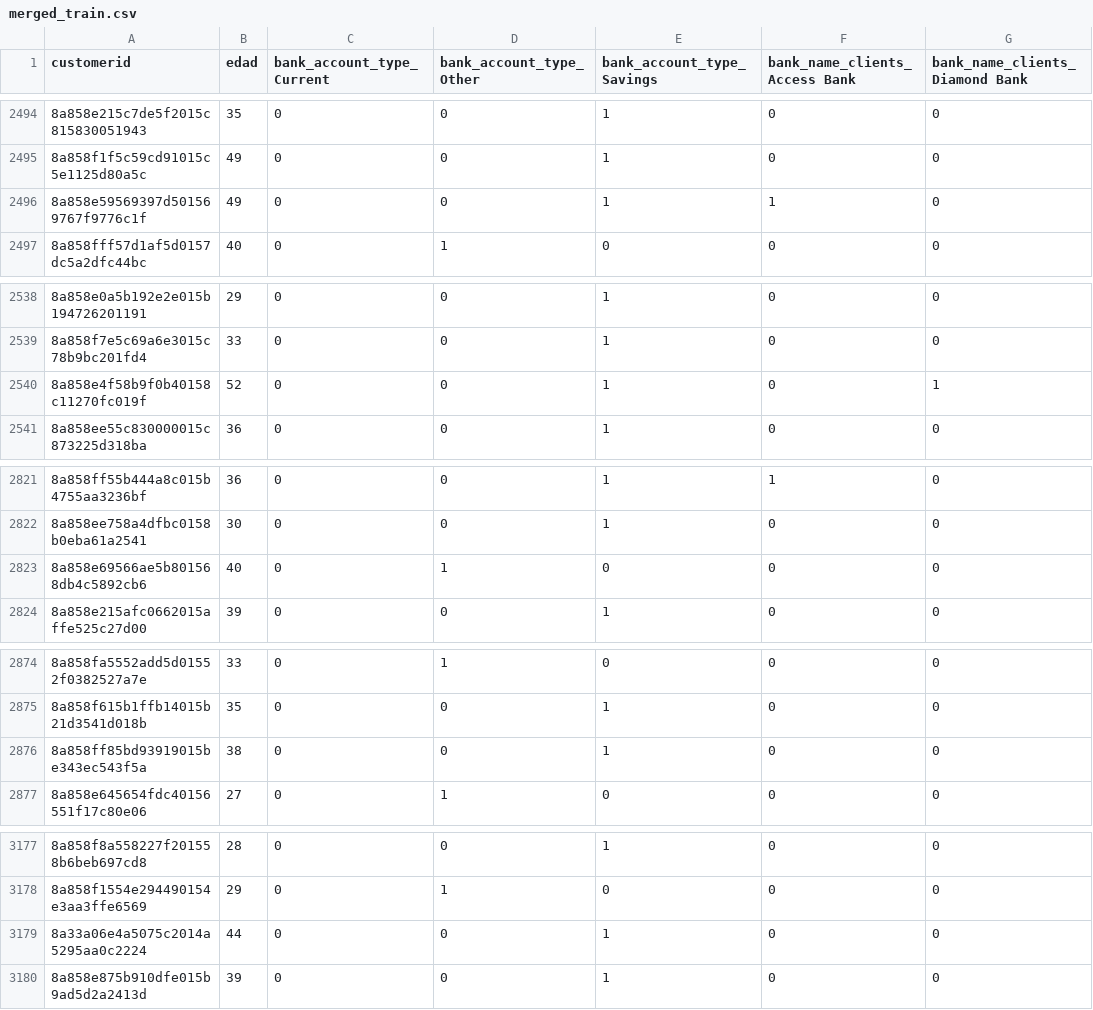
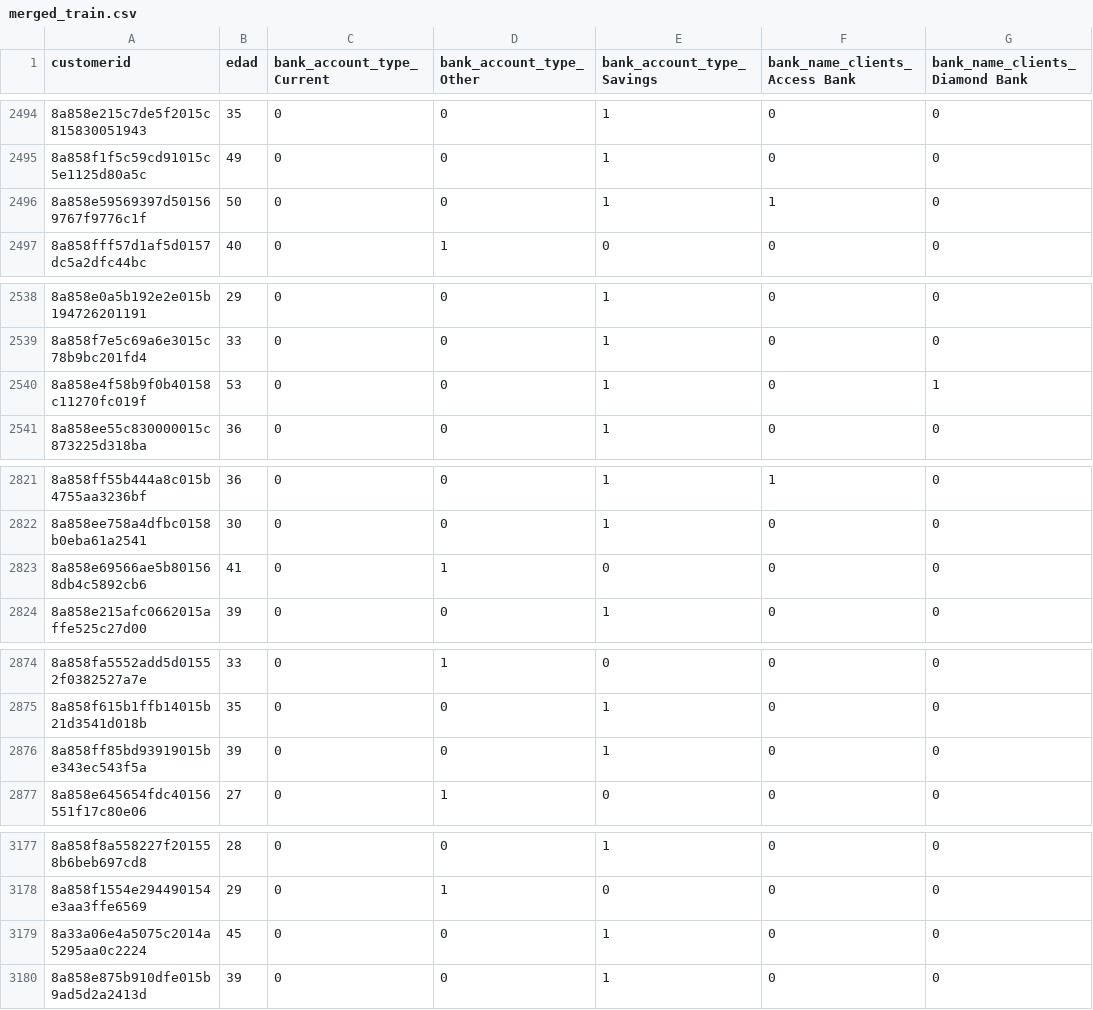
Before and after one commit to medinaltbx/G6_DP3, a CSV file: data/merged_data/train/merged_train.csv, drawn as a sheet; only a part is shown, gaps mark what is left out; the diff covers the shown part only; the diff names each change by its address in the sheet, - before the commit and + after, or states it on an @@ line.

```diff
--- a/data/merged_data/train/merged_train.csv
+++ b/data/merged_data/train/merged_train.csv
-B2496 (edad): 49
+B2496 (edad): 50
-B2540 (edad): 52
+B2540 (edad): 53
-B2823 (edad): 40
+B2823 (edad): 41
-B2876 (edad): 38
+B2876 (edad): 39
-B3179 (edad): 44
+B3179 (edad): 45
```
Also changed, not shown: 5 edited cells elsewhere in this file, 2 other files.
